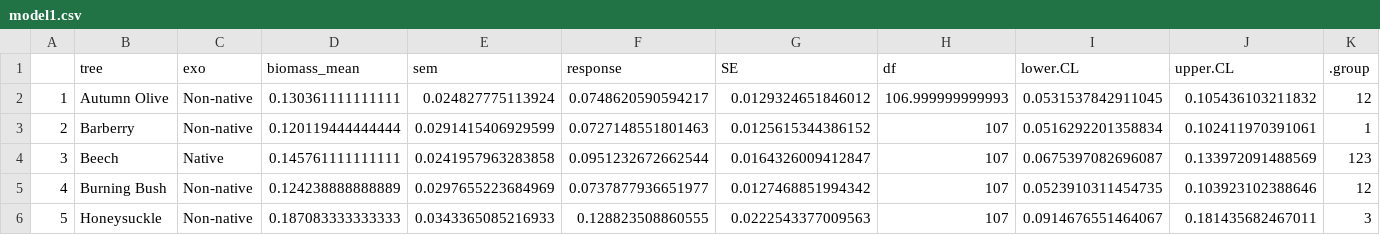
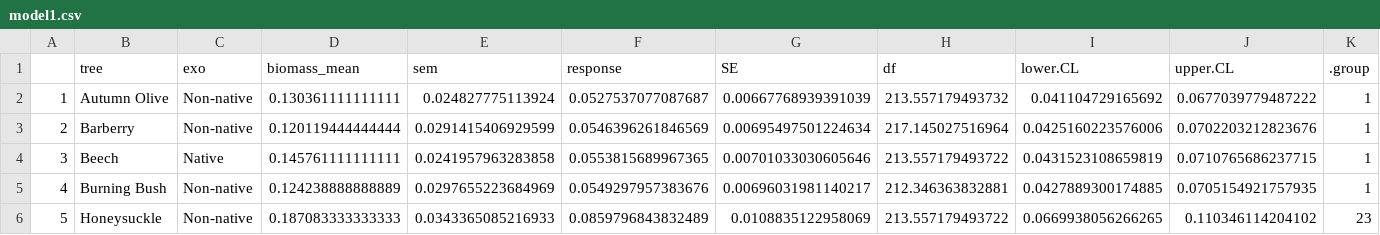
Before and after one commit to robclark19/HamburgerForest, a CSV file: Data/Models/model1.csv, drawn as a sheet; only a part is shown; the diff covers the shown part only.

```diff
--- a/Data/Models/model1.csv
+++ b/Data/Models/model1.csv
@@ -1,6 +1,6 @@
 "","tree","exo","biomass_mean","sem","response","SE","df","lower.CL","upper.CL",".group"
-"1","Autumn Olive","Non-native",0.130361111111111,0.024827775113924,0.0748620590594217,0.0129324651846012,106.999999999993,0.0531537842911045,0.105436103211832," 12 "
-"2","Barberry","Non-native",0.120119444444444,0.0291415406929599,0.0727148551801463,0.0125615344386152,107,0.0516292201358834,0.102411970391061," 1  "
-"3","Beech","Native",0.145761111111111,0.0241957963283858,0.0951232672662544,0.0164326009412847,107,0.0675397082696087,0.133972091488569," 123"
-"4","Burning Bush","Non-native",0.124238888888889,0.0297655223684969,0.0737877936651977,0.0127468851994342,107,0.0523910311454735,0.103923102388646," 12 "
-"5","Honeysuckle","Non-native",0.187083333333333,0.0343365085216933,0.128823508860555,0.0222543377009563,107,0.0914676551464067,0.181435682467011,"   3"
+"1","Autumn Olive","Non-native",0.130361111111111,0.024827775113924,0.0527537077087687,0.00667768939391039,213.557179493732,0.041104729165692,0.0677039779487222," 1  "
+"2","Barberry","Non-native",0.120119444444444,0.0291415406929599,0.0546396261846569,0.00695497501224634,217.145027516964,0.0425160223576006,0.0702203212823676," 1  "
+"3","Beech","Native",0.145761111111111,0.0241957963283858,0.0553815689967365,0.00701033030605646,213.557179493722,0.0431523108659819,0.0710765686237715," 1  "
+"4","Burning Bush","Non-native",0.124238888888889,0.0297655223684969,0.0549297957383676,0.00696031981140217,212.346363832881,0.0427889300174885,0.0705154921757935," 1  "
+"5","Honeysuckle","Non-native",0.187083333333333,0.0343365085216933,0.0859796843832489,0.0108835122958069,213.557179493722,0.0669938056266265,0.110346114204102,"  23"
```
Also changed, not shown: 30 edited cells elsewhere in this file, 9 other files.
